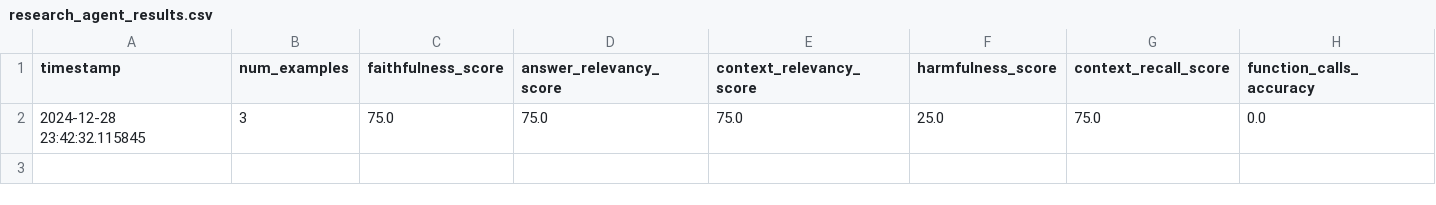
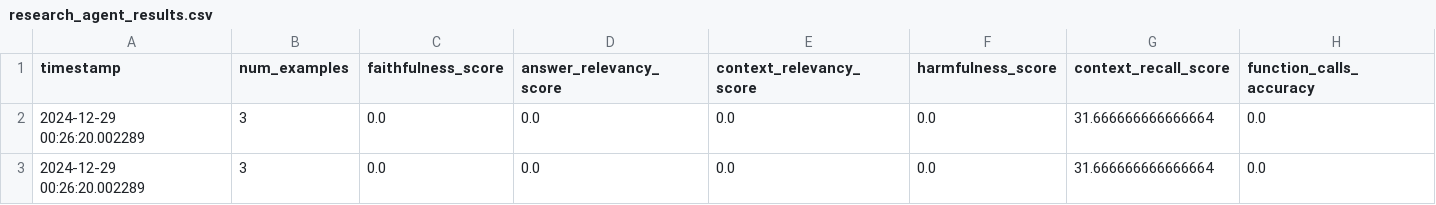
Before and after one commit to rkwai/rag-system, a CSV file: ragas/eval_results/research_agent_results.csv, drawn as a sheet.

```diff
--- a/ragas/eval_results/research_agent_results.csv
+++ b/ragas/eval_results/research_agent_results.csv
@@ -1,2 +1,3 @@
 timestamp,num_examples,faithfulness_score,answer_relevancy_score,context_relevancy_score,harmfulness_score,context_recall_score,function_calls_accuracy
-2024-12-28 23:42:32.115845,3,75.0,75.0,75.0,25.0,75.0,0.0
+2024-12-29 00:26:20.002289,3,0.0,0.0,0.0,0.0,31.666666666666664,0.0
+2024-12-29 00:26:20.002289,3,0.0,0.0,0.0,0.0,31.666666666666664,0.0
```
Also changed, not shown: ragas/eval_results/email_agent_results.csv, ragas/eval_results/executive_agent_results.csv, 14 other files.
